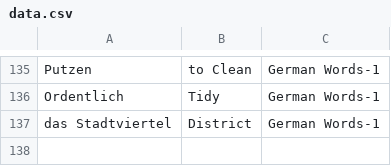
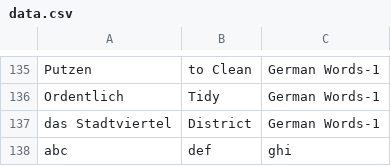
Before and after one commit to GokerMalik/MemoryCards, a CSV file: MemoryCards/data.csv, drawn as a sheet; only a part is shown, gaps mark what is left out; the diff names each change by its address in the sheet, - before the commit and + after, or states it on an @@ line.

```diff
--- a/MemoryCards/data.csv
+++ b/MemoryCards/data.csv
+row 138: abc | def | ghi
```
Also changed, not shown: 1 other file.
